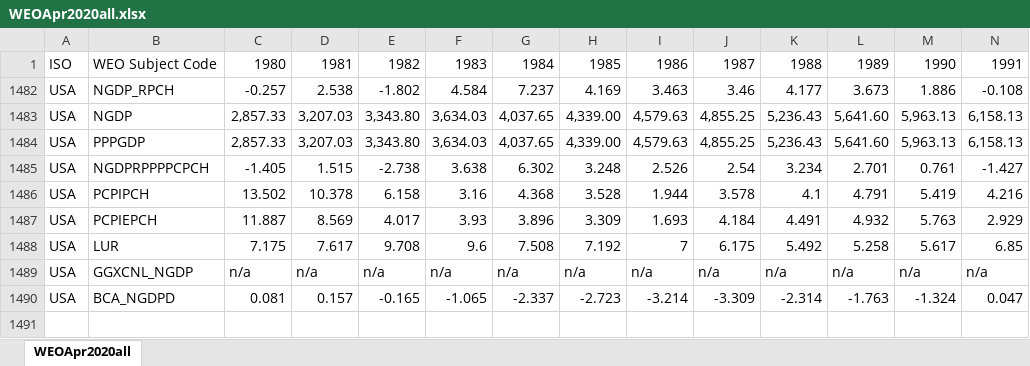
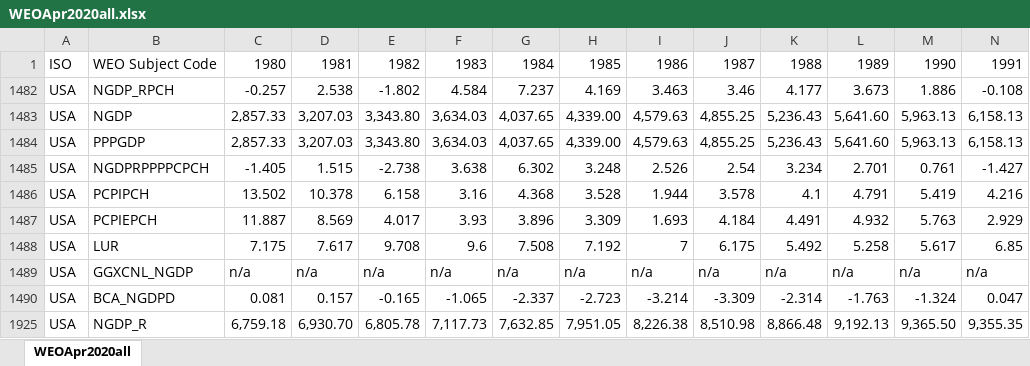
Before and after one commit to dby888/gdp_pred_chronox, an Excel workbook: WEOApr2020all.xlsx, sheet WEOApr2020all, drawn as a sheet; only a part is shown; values as stored, in another font and other column widths than the file's, no borders; rows hold the shown columns only; the diff names each change by its address in the sheet, - before the commit and + after, or states it on an @@ line.

```diff
--- a/WEOApr2020all.xlsx (sheet WEOApr2020all)
+++ b/WEOApr2020all.xlsx (sheet WEOApr2020all)
+row 1925: USA | NGDP_R | 6,759.18 | 6,930.70 | 6,805.78 | 7,117.73 | 7,632.85 | 7,951.05 | 8,226.38 | 8,510.98 | 8,866.48 | 9,192.13 | 9,365.50 | 9,355.35
```
Also changed, not shown: hidden cells, 5 other files.
